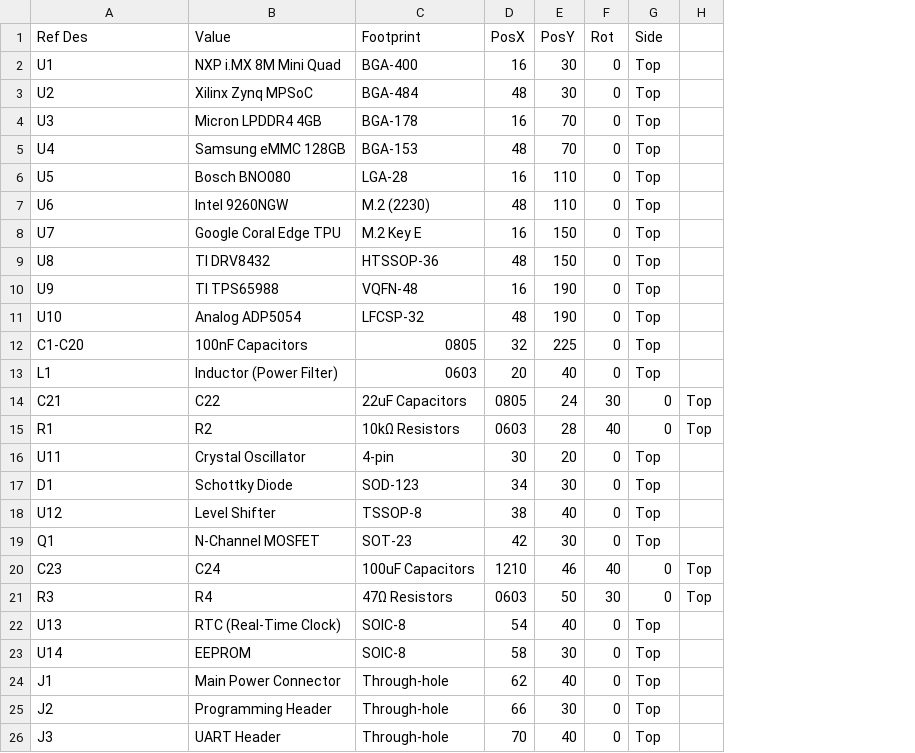
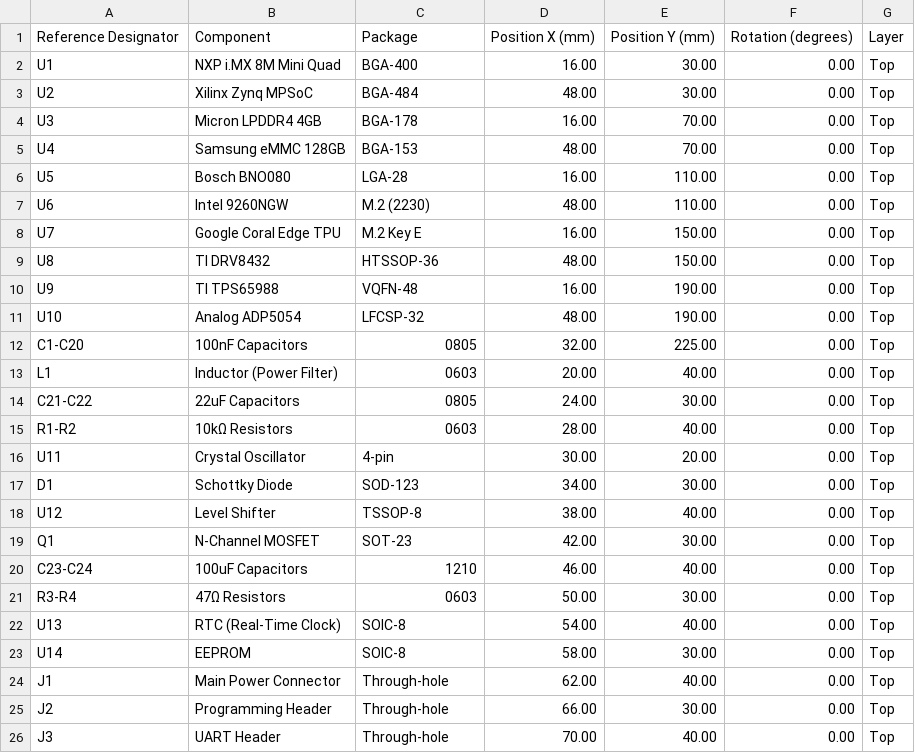
Before and after one commit to HermiTech-LLC/Morty, a CSV file: mother/kk_autopcm.csv, drawn as a sheet; removed rows and columns are numbered as before the commit, all else as after; the diff names each change by its address in the sheet, - before the commit and + after, or states it on an @@ line.

Commit message:
Update kk_autopcm.csv

```diff
--- a/mother/kk_autopcm.csv
+++ b/mother/kk_autopcm.csv
-column D, rows 2-13: 16 | 48 | 16 | 48 | 16 | 48 | 16 | 48 | 16 | 48 | 32 | 20; rows 16-19: 30 | 34 | 38 | 42; rows 22-26: 54 | 58 | 62 | 66 | 70
-column E, rows 2-13: 30 | 30 | 70 | 70 | 110 | 110 | 150 | 150 | 190 | 190 | 225 | 40; rows 16-19: 20 | 30 | 40 | 30; rows 22-26: 40 | 30 | 40 | 30 | 40
-column F, rows 2-13: all 0; rows 16-19: all 0; rows 22-26: all 0
+column D, rows 2-13: 16.00 | 48.00 | 16.00 | 48.00 | 16.00 | 48.00 | 16.00 | 48.00 | 16.00 | 48.00 | 32.00 | 20.00; rows 16-19: 30.00 | 34.00 | 38.00 | 42.00; rows 22-26: 54.00 | 58.00 | 62.00 | 66.00 | 70.00
+column E, rows 2-13: 30.00 | 30.00 | 70.00 | 70.00 | 110.00 | 110.00 | 150.00 | 150.00 | 190.00 | 190.00 | 225.00 | 40.00; rows 16-19: 20.00 | 30.00 | 40.00 | 30.00; rows 22-26: 40.00 | 30.00 | 40.00 | 30.00 | 40.00
+column F, rows 2-13: all 0.00; rows 16-19: all 0.00; rows 22-26: all 0.00
-column H, empty
-row 1: Ref Des | Value | Footprint | PosX | PosY | Rot | Side
+row 1: Reference Designator | Component | Package | Position X (mm) | Position Y (mm) | Rotation (degrees) | Layer
-row 14: C21 | C22 | 22uF Capacitors | 0805 | 24 | 30 | 0 | Top
-row 15: R1 | R2 | 10kΩ Resistors | 0603 | 28 | 40 | 0 | Top
+row 14: C21-C22 | 22uF Capacitors | 0805 | 24.00 | 30.00 | 0.00 | Top
+row 15: R1-R2 | 10kΩ Resistors | 0603 | 28.00 | 40.00 | 0.00 | Top
-row 20: C23 | C24 | 100uF Capacitors | 1210 | 46 | 40 | 0 | Top
-row 21: R3 | R4 | 47Ω Resistors | 0603 | 50 | 30 | 0 | Top
+row 20: C23-C24 | 100uF Capacitors | 1210 | 46.00 | 40.00 | 0.00 | Top
+row 21: R3-R4 | 47Ω Resistors | 0603 | 50.00 | 30.00 | 0.00 | Top
```
